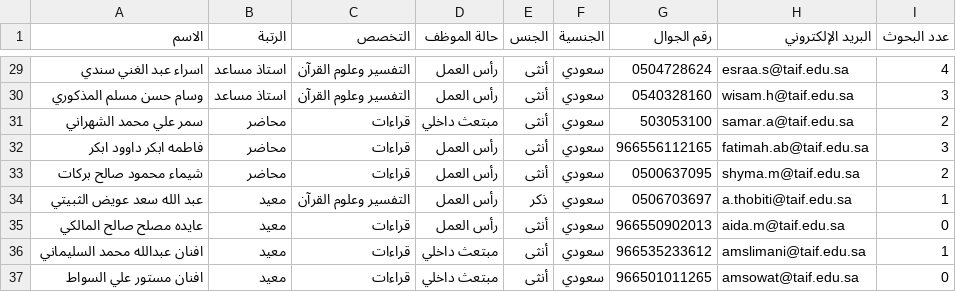
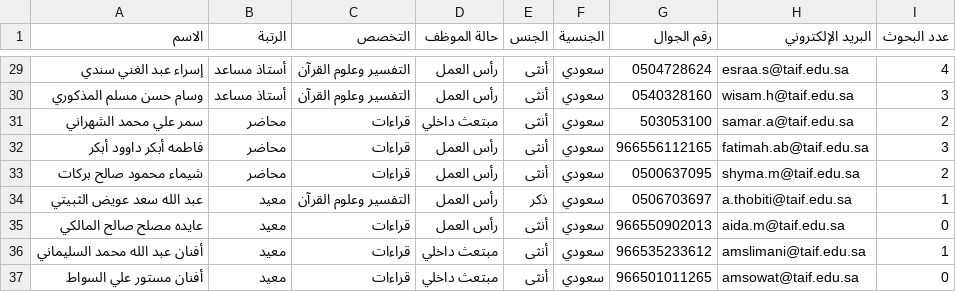
Before and after one commit to majed354/taif-quran-readings-dashboard, a CSV file: data/department/2024/faculty_2024.csv, drawn as a sheet; only a part is shown, gaps mark what is left out; the diff covers the shown part only.

```diff
--- a/data/department/2024/faculty_2024.csv
+++ b/data/department/2024/faculty_2024.csv
@@ -29,5 +29,5 @@
-اسراء عبد الغني سندي,استاذ مساعد,التفسير وعلوم القرآن,رأس العمل,أنثى,سعودي,0504728624,esraa.s@taif.edu.sa,4
-وسام حسن مسلم المذكوري,استاذ مساعد,التفسير وعلوم القرآن,رأس العمل,أنثى,سعودي,0540328160,wisam.h@taif.edu.sa,3
+إسراء عبد الغني سندي,أستاذ مساعد,التفسير وعلوم القرآن,رأس العمل,أنثى,سعودي,0504728624,esraa.s@taif.edu.sa,4
+وسام حسن مسلم المذكوري,أستاذ مساعد,التفسير وعلوم القرآن,رأس العمل,أنثى,سعودي,0540328160,wisam.h@taif.edu.sa,3
 سمر علي محمد الشهراني,محاضر,قراءات,مبتعث داخلي,أنثى,سعودي,503053100,samar.a@taif.edu.sa,2
-فاطمه ابكر داوود ابكر,محاضر,قراءات,رأس العمل,أنثى,سعودي,966556112165,fatimah.ab@taif.edu.sa,3
+فاطمه أبكر داوود أبكر,محاضر,قراءات,رأس العمل,أنثى,سعودي,966556112165,fatimah.ab@taif.edu.sa,3
 شيماء محمود صالح بركات,محاضر,قراءات,رأس العمل,أنثى,سعودي,0500637095,shyma.m@taif.edu.sa,2
@@ -35,3 +35,3 @@
 عايده مصلح صالح المالكي,معيد,قراءات,رأس العمل,أنثى,سعودي,966550902013,aida.m@taif.edu.sa,0
-افنان عبدالله محمد السليماني,معيد,قراءات,مبتعث داخلي,أنثى,سعودي,966535233612,amslimani@taif.edu.sa,1
-افنان مستور علي السواط,معيد,قراءات,مبتعث داخلي,أنثى,سعودي,966501011265,amsowat@taif.edu.sa,0
+أفنان عبد الله محمد السليماني,معيد,قراءات,مبتعث داخلي,أنثى,سعودي,966535233612,amslimani@taif.edu.sa,1
+أفنان مستور علي السواط,معيد,قراءات,مبتعث داخلي,أنثى,سعودي,966501011265,amsowat@taif.edu.sa,0
```
Also changed, not shown: 35 edited cells elsewhere in this file.
